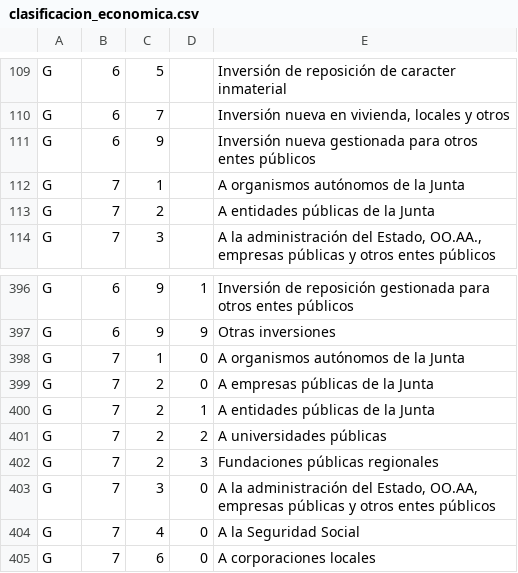
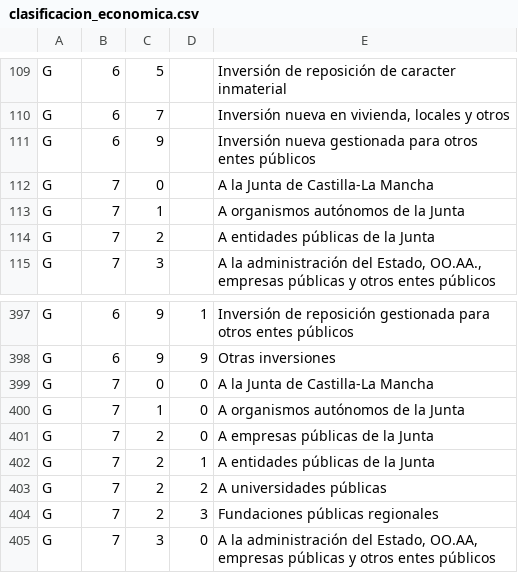
Before and after one commit to civio/presupuesto-castillalamancha, a CSV file: data/es/clasificacion_economica.csv, drawn as a sheet; only a part is shown, gaps mark what is left out; the shorter side is filled out with more unchanged rows.

Commit message:
Add execution data for 2025S1 civio/presupuesto-management#1384

```diff
--- a/data/es/clasificacion_economica.csv
+++ b/data/es/clasificacion_economica.csv
@@ -111,2 +111,3 @@ G,6,7,,"Inversión nueva en vivienda, locales y otros"
 G,6,9,,Inversión nueva gestionada para otros entes públicos
+G,7,0,,A la Junta de Castilla-La Mancha
 G,7,1,,A organismos autónomos de la Junta
@@ -397,2 +398,3 @@ G,6,9,1,Inversión de reposición gestionada para otros entes públicos
 G,6,9,9,Otras inversiones
+G,7,0,0,A la Junta de Castilla-La Mancha
 G,7,1,0,A organismos autónomos de la Junta
```
Also changed, not shown: 4 other files.
